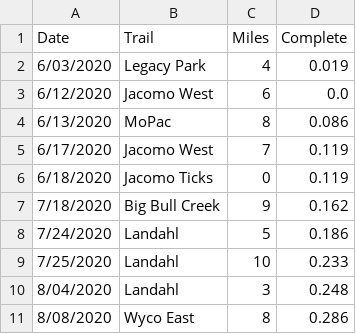
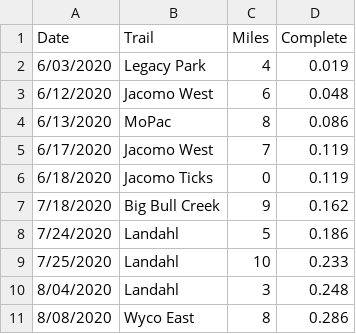
Before and after one commit to johnsug/garmin, a CSV file: efi2020.csv, drawn as a sheet.

Commit message:
Update efi2020.csv

```diff
--- a/efi2020.csv
+++ b/efi2020.csv
@@ -2,3 +2,3 @@ Date,Trail,Miles,Complete
 6/03/2020,Legacy Park,4,0.019
-6/12/2020,Jacomo West,6,0.0
+6/12/2020,Jacomo West,6,0.048
 6/13/2020,MoPac,8,0.086
```
